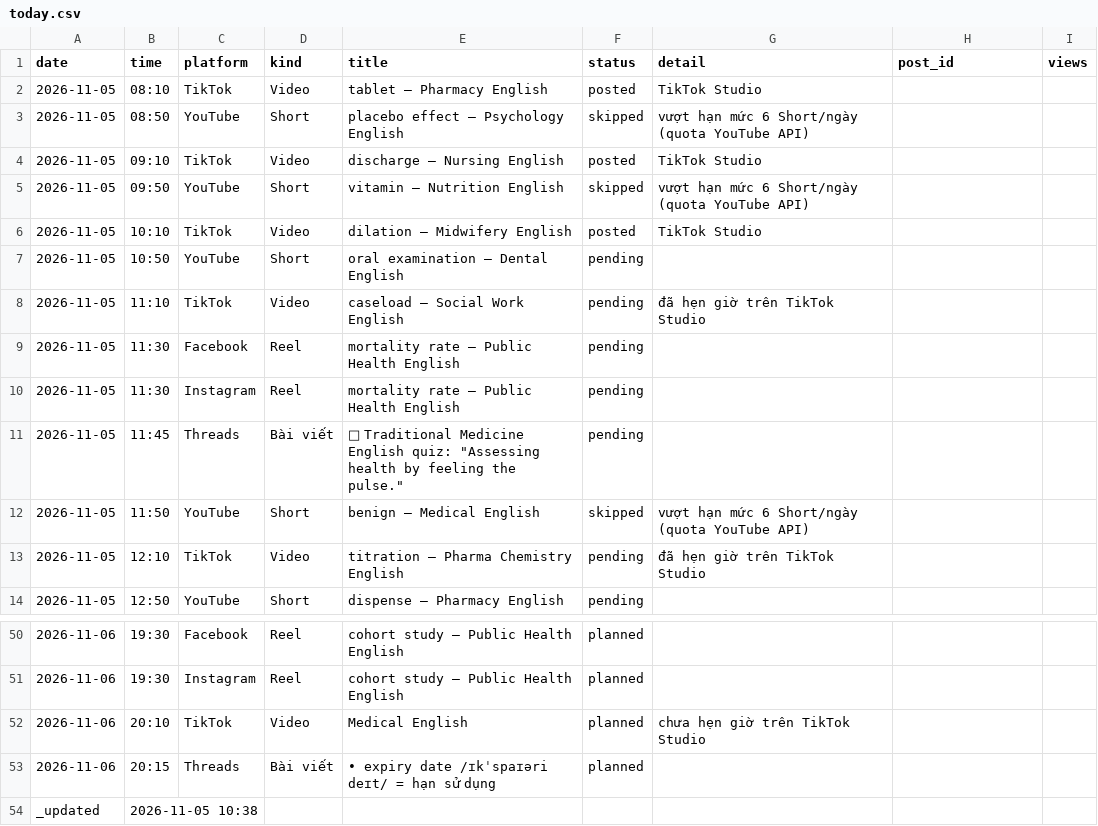
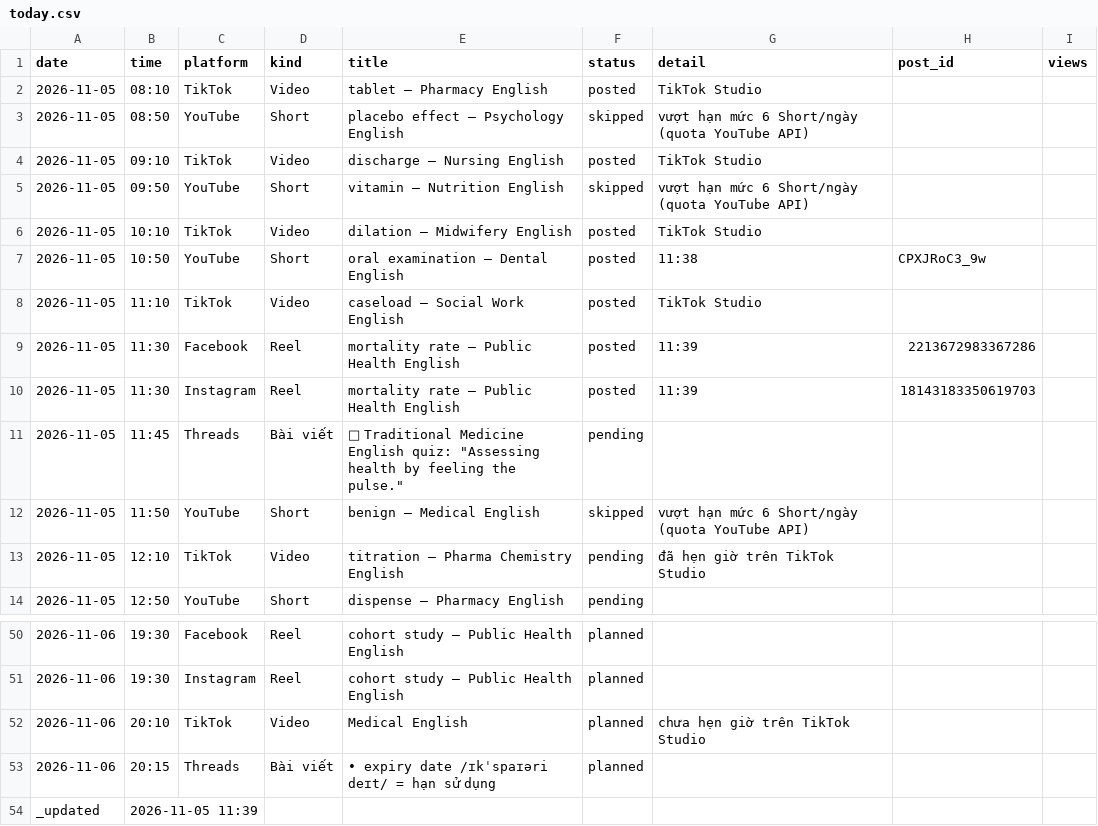
Before and after one commit to ge4uhealthsciences-creator/medvocab-lab, a CSV file: status/today.csv, drawn as a sheet; only a part is shown, gaps mark what is left out.

```diff
--- a/status/today.csv
+++ b/status/today.csv
@@ -6,6 +6,6 @@ date,time,platform,kind,title,status,detail,post_id,views
 2026-11-05,10:10,TikTok,Video,dilation — Midwifery English,posted,TikTok Studio,,
-2026-11-05,10:50,YouTube,Short,oral examination — Dental English,pending,,,
-2026-11-05,11:10,TikTok,Video,caseload — Social Work English,pending,đã hẹn giờ trên TikTok Studio,,
-2026-11-05,11:30,Facebook,Reel,mortality rate — Public Health English,pending,,,
-2026-11-05,11:30,Instagram,Reel,mortality rate — Public Health English,pending,,,
+2026-11-05,10:50,YouTube,Short,oral examination — Dental English,posted,11:38,CPXJRoC3_9w,
+2026-11-05,11:10,TikTok,Video,caseload — Social Work English,posted,TikTok Studio,,
+2026-11-05,11:30,Facebook,Reel,mortality rate — Public Health English,posted,11:39,2213672983367286,
+2026-11-05,11:30,Instagram,Reel,mortality rate — Public Health English,posted,11:39,18143183350619703,
 2026-11-05,11:45,Threads,Bài viết,"🌿 Traditional Medicine English quiz: ""Assessing health by feeling the pulse.""",pending,,,
@@ -53,2 +53,2 @@ date,time,platform,kind,title,status,detail,post_id,views
 2026-11-06,20:15,Threads,Bài viết,• expiry date /ɪkˈspaɪəri deɪt/ = hạn sử dụng,planned,,
-_updated,2026-11-05 10:38,,,,,,,
+_updated,2026-11-05 11:39,,,,,,,
```
